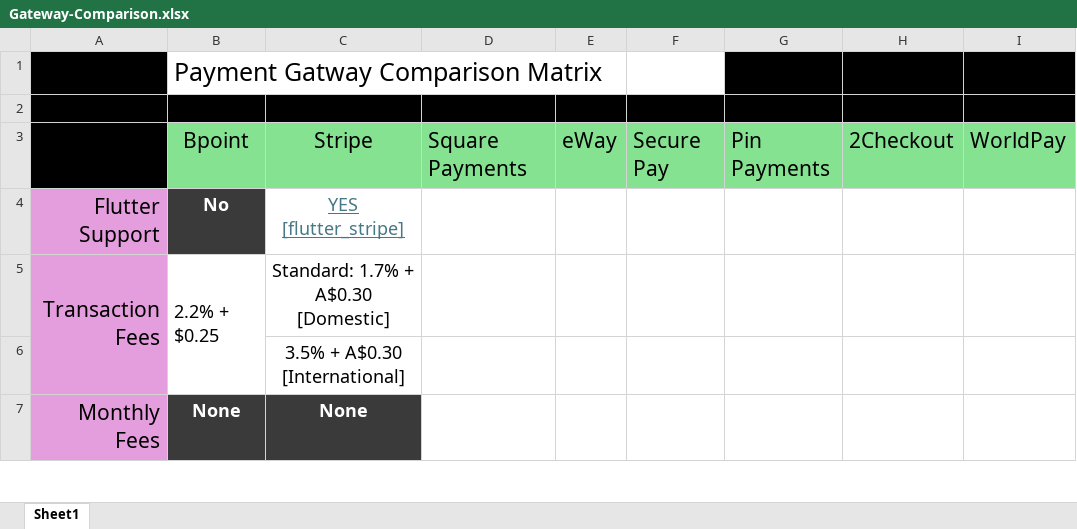
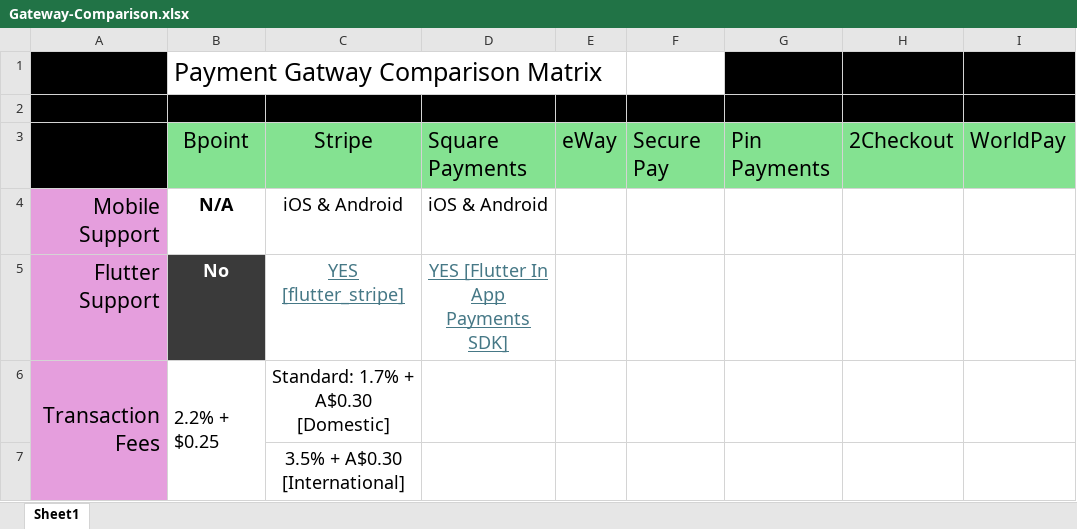
Before and after one commit to Nathan-Bransby-NMT/Dual-Diploma-2024, an Excel workbook: Semester-2/Innovation-Project-Pt2/Supporting-Documents/Gateway-Comparison.xlsx, sheet Sheet1, drawn as a sheet; only a part is shown; the shorter side is filled out with more unchanged rows; values as stored, in another font and other column widths than the file's, no borders; addresses are those after the commit; the diff names each change by its address in the sheet, - before the commit and + after, or states it on an @@ line.

```diff
--- a/Semester-2/Innovation-Project-Pt2/Supporting-Documents/Gateway-Comparison.xlsx (sheet Sheet1)
+++ b/Semester-2/Innovation-Project-Pt2/Supporting-Documents/Gateway-Comparison.xlsx (sheet Sheet1)
+row 4: Mobile Support | N/A | iOS & Android | iOS & Android
-D5: (empty)
+D5: YES [Flutter In App Payments SDK]
```
Also changed, not shown: Sem2-Assignments-Gantt-Chart.xlsx, 1 other file.
